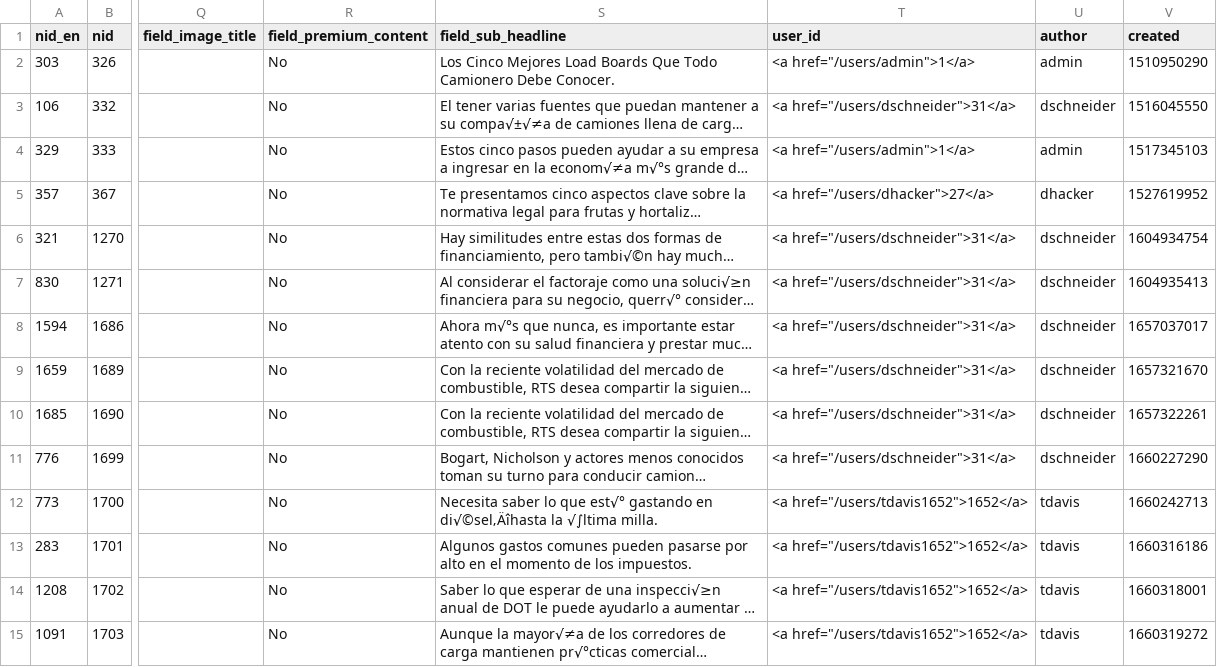
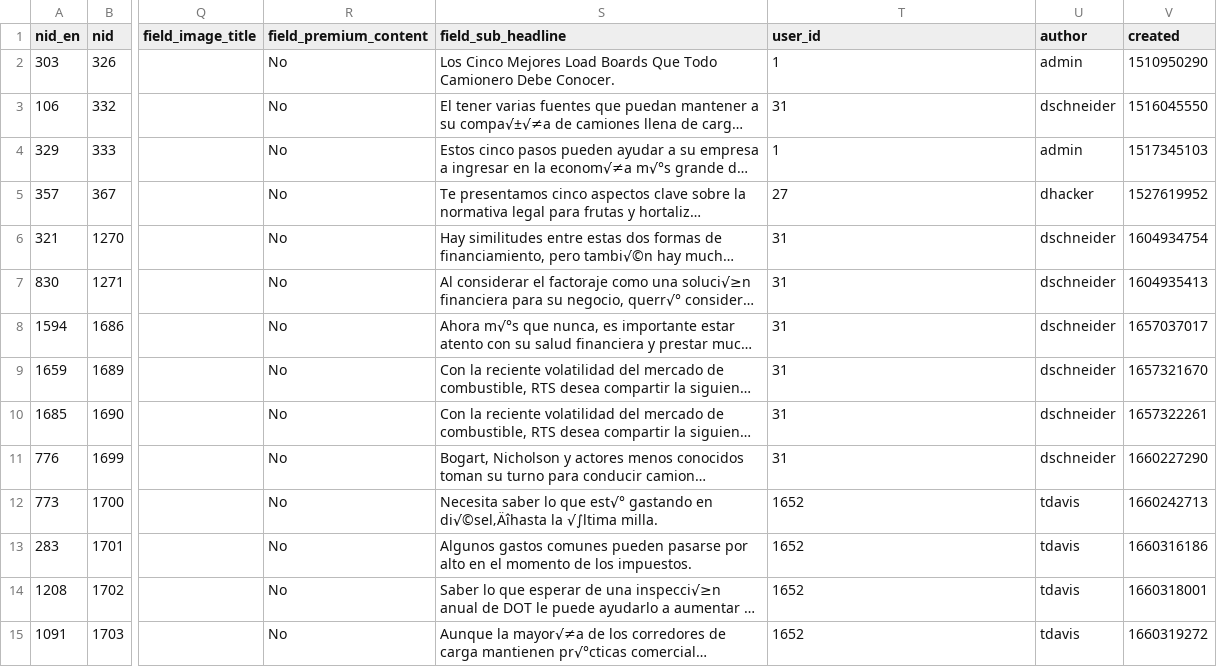
Before and after one commit to dirkhacker/Save-rtsinc, a CSV file: web/modules/custom/rts_migrations/sources/blogs/blogs-es.csv, drawn as a sheet; only a part is shown, gaps mark what is left out; long unchanged cells end in …; the diff names each change by its address in the sheet, - before the commit and + after, or states it on an @@ line.

```diff
--- a/web/modules/custom/rts_migrations/sources/blogs/blogs-es.csv
+++ b/web/modules/custom/rts_migrations/sources/blogs/blogs-es.csv
-T2 (user_id): <a href="/users/admin">1</a>
+T2 (user_id): 1
-T3 (user_id): <a href="/users/dschneider">31</a>
+T3 (user_id): 31
-T4 (user_id): <a href="/users/admin">1</a>
+T4 (user_id): 1
-T5 (user_id): <a href="/users/dhacker">27</a>
+T5 (user_id): 27
-T6:T11 (user_id): <a href="/users/dschneider">31</a>
+T6:T11 (user_id): 31
-T12:T15 (user_id): <a href="/users/tdavis1652">1652</a>
+T12:T15 (user_id): 1652
```
Also changed, not shown: web/modules/custom/rts_migrations/sources/blogs/blogs.csv.
